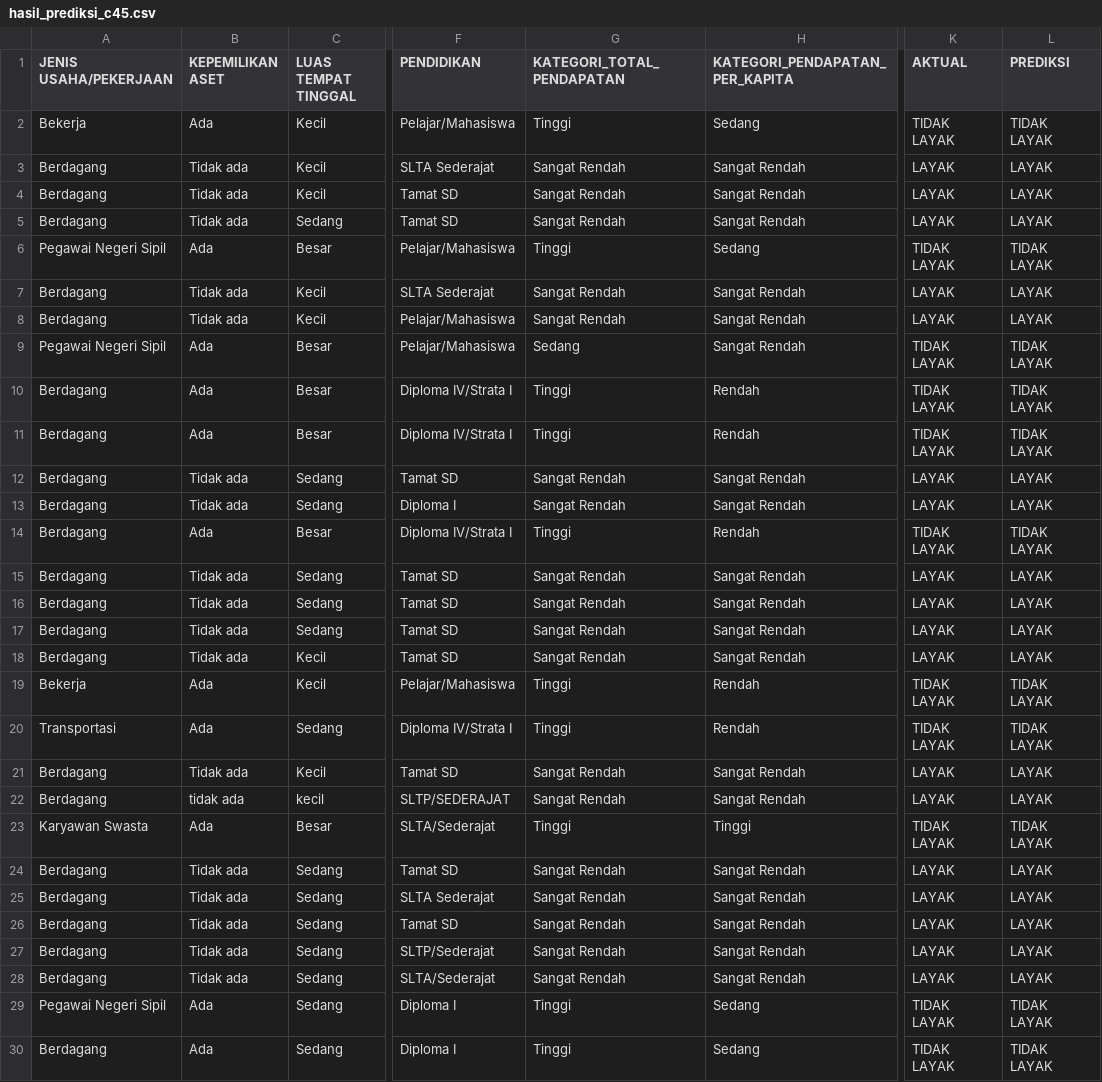
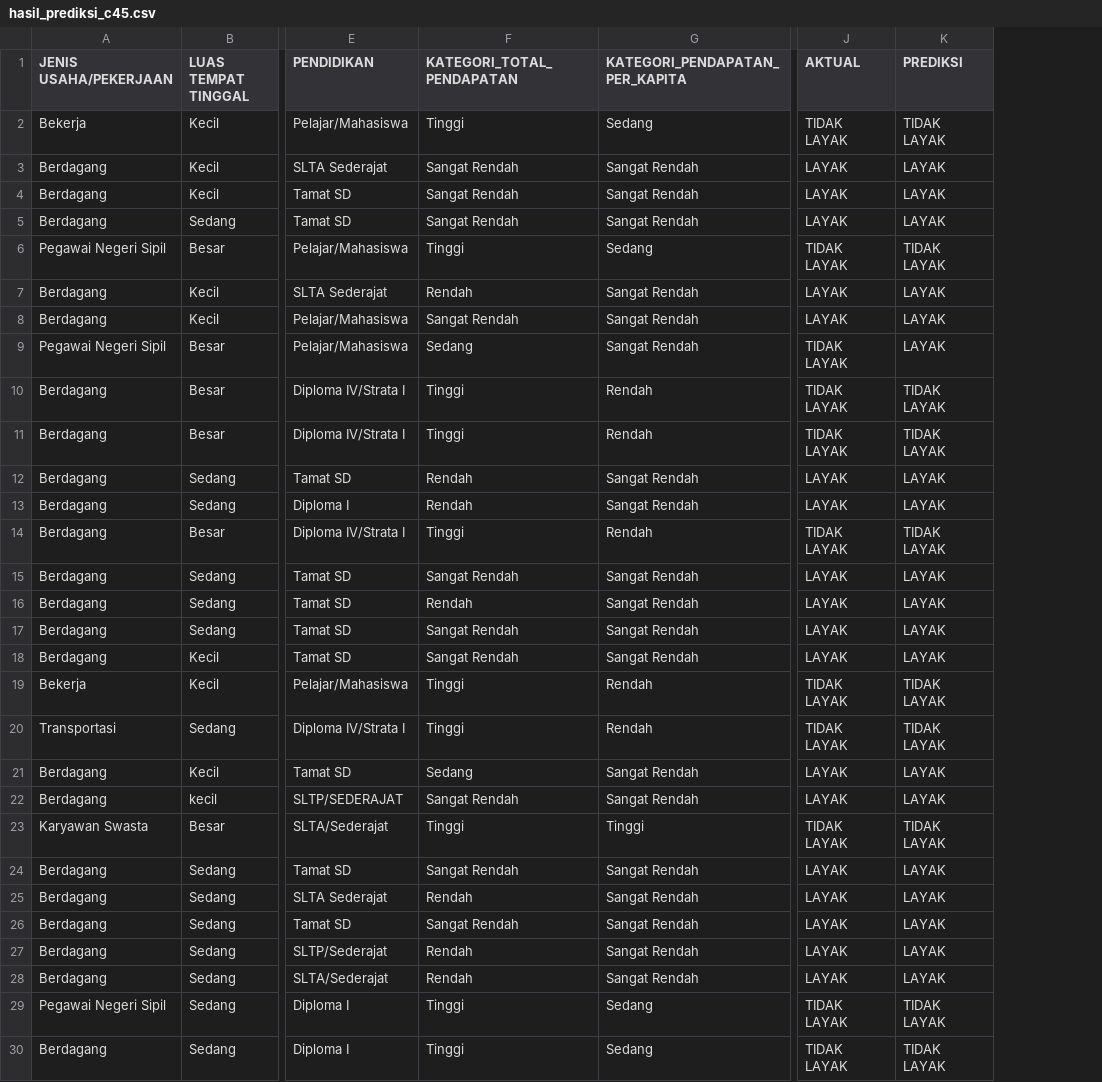
Before and after one commit to kikiisa/penelitian-bima-penerima-bantuan-naive-bayes, a CSV file: artifacts/hasil_prediksi_c45.csv, drawn as a sheet; only a part is shown, gaps mark what is left out; removed rows and columns are numbered as before the commit, all else as after; the diff covers the shown part only; the diff names each change by its address in the sheet, - before the commit and + after, or states it on an @@ line.

```diff
--- a/artifacts/hasil_prediksi_c45.csv
+++ b/artifacts/hasil_prediksi_c45.csv
-column B (KEPEMILIKAN ASET), rows 2-30: Ada | Tidak ada | Tidak ada | Tidak ada | Ada | Tidak ada | Tidak ada | Ada | Ada | Ada | Tidak ada | Tidak ada | Ada | Tidak ada | Tidak ada | Tidak ada | Tidak ada | Ada | Ada | Tidak ada | tidak ada | Ada | Tidak ada | Tidak ada | Tidak ada | Tidak ada | Tidak ada | Ada | Ada
-F7 (KATEGORI_TOTAL_PENDAPATAN): Sangat Rendah
+F7 (KATEGORI_TOTAL_PENDAPATAN): Rendah
-K9 (PREDIKSI): TIDAK LAYAK
+K9 (PREDIKSI): LAYAK
-F12:F13 (KATEGORI_TOTAL_PENDAPATAN): Sangat Rendah
+F12:F13 (KATEGORI_TOTAL_PENDAPATAN): Rendah
-F16 (KATEGORI_TOTAL_PENDAPATAN): Sangat Rendah
+F16 (KATEGORI_TOTAL_PENDAPATAN): Rendah
-F21 (KATEGORI_TOTAL_PENDAPATAN): Sangat Rendah
+F21 (KATEGORI_TOTAL_PENDAPATAN): Sedang
-F25 (KATEGORI_TOTAL_PENDAPATAN): Sangat Rendah
+F25 (KATEGORI_TOTAL_PENDAPATAN): Rendah
-F27:F28 (KATEGORI_TOTAL_PENDAPATAN): Sangat Rendah
+F27:F28 (KATEGORI_TOTAL_PENDAPATAN): Rendah
```
Also changed, not shown: 4 edited cells elsewhere in this file, artifacts/hasil_prediksi_naive_bayes.csv, artifacts/perbandingan_model.csv, 6 other files.
